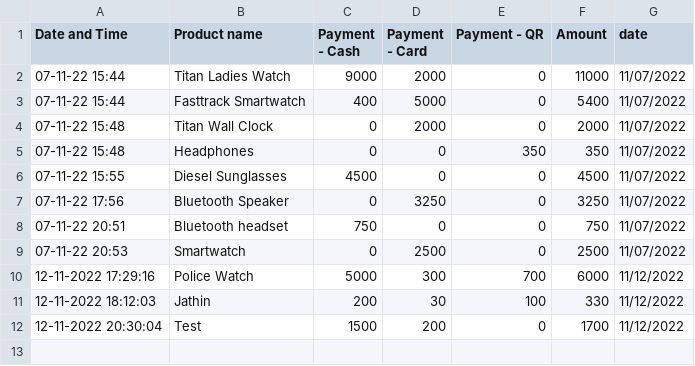
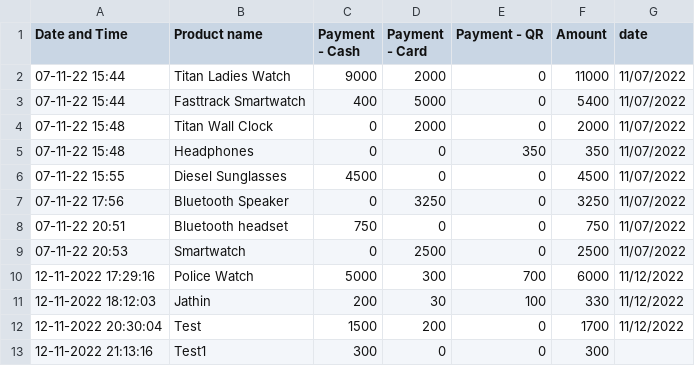
Before and after one commit to harishindl/sales_test, a CSV file: Sales.csv, drawn as a sheet; the diff names each change by its address in the sheet, - before the commit and + after, or states it on an @@ line.

Commit message:
committing files

```diff
--- a/Sales.csv
+++ b/Sales.csv
+row 13: 12-11-2022 21:13:16 | Test1 | 300 | 0 | 0 | 300
```
